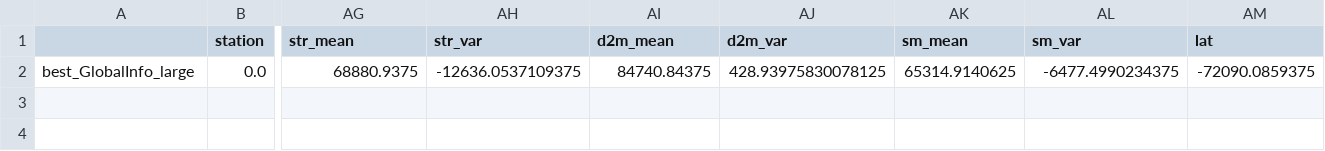
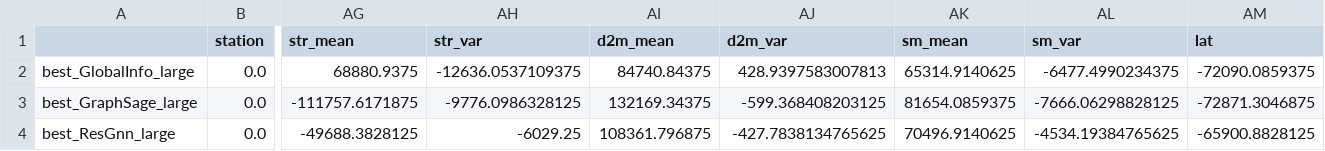
Before and after one commit to m-j-w-f/GNNPP, a CSV file: gnn/experiments/feature_importance_mu.csv, drawn as a sheet; only a part is shown, gaps mark what is left out; rows hold the shown columns only; the diff names each change by its address in the sheet, - before the commit and + after, or states it on an @@ line.

```diff
--- a/gnn/experiments/feature_importance_mu.csv
+++ b/gnn/experiments/feature_importance_mu.csv
-AJ2 (d2m_var): 428.93975830078125
+AJ2 (d2m_var): 428.9397583007813
+row 3: best_GraphSage_large | 0.0 | -111757.6171875 | -9776.0986328125 | 132169.34375 | -599.368408203125 | 81654.0859375 | -7666.06298828125 | -72871.3046875
+row 4: best_ResGnn_large | 0.0 | -49688.3828125 | -6029.25 | 108361.796875 | -427.7838134765625 | 70496.9140625 | -4534.19384765625 | -65900.8828125
```
Also changed, not shown: gnn/experiments/feature_importance.csv, gnn/experiments/feature_importance_sigma.csv, 33 other files.
